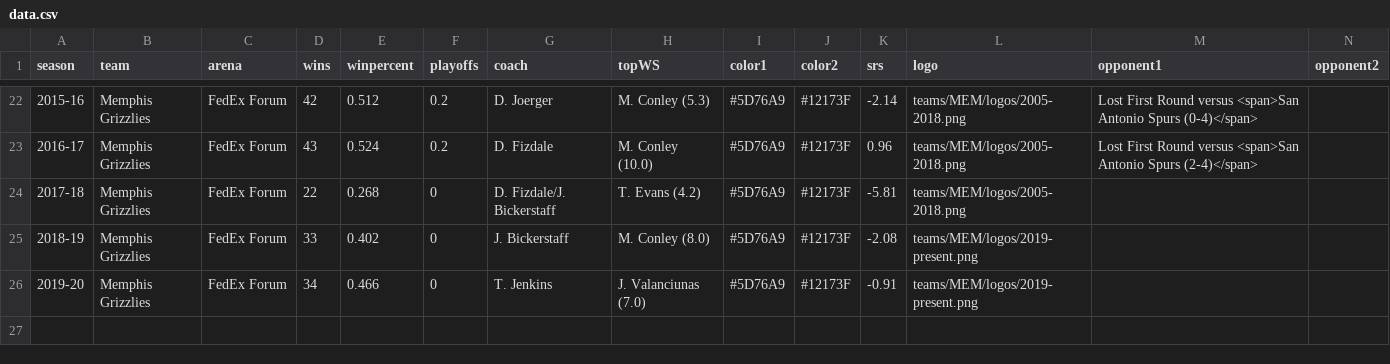
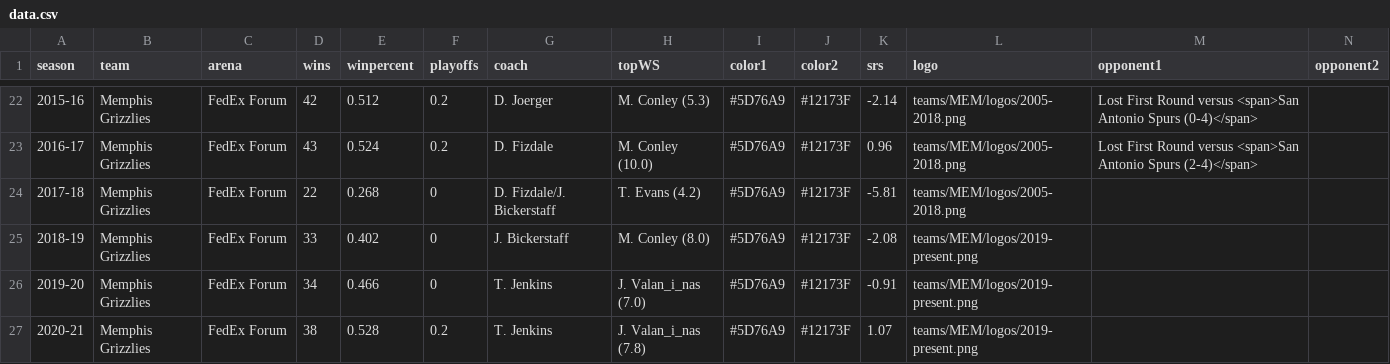
Before and after one commit to zacariias/nbahistory, a CSV file: teams/MEM/data.csv, drawn as a sheet; only a part is shown, gaps mark what is left out; rows hold the shown columns only; the diff names each change by its address in the sheet, - before the commit and + after, or states it on an @@ line.

```diff
--- a/teams/MEM/data.csv
+++ b/teams/MEM/data.csv
-H26 (topWS): J. Valanciunas (7.0)
+H26 (topWS): J. Valan_i_nas (7.0)
+row 27: 2020-21 | Memphis Grizzlies | FedEx Forum | 38 | 0.528 | 0.2 | T. Jenkins | J. Valan_i_nas (7.8) | #5D76A9 | #12173F | 1.07 | teams/MEM/logos/2019-present.png
```
Also changed, not shown: teams/BOS/data.csv, teams/NYK/data.csv, 2 other files.
